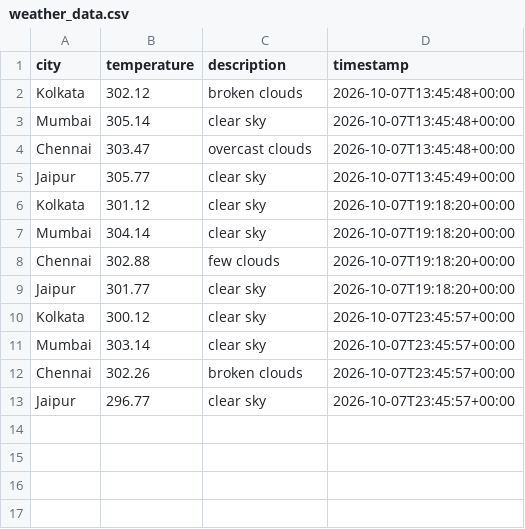
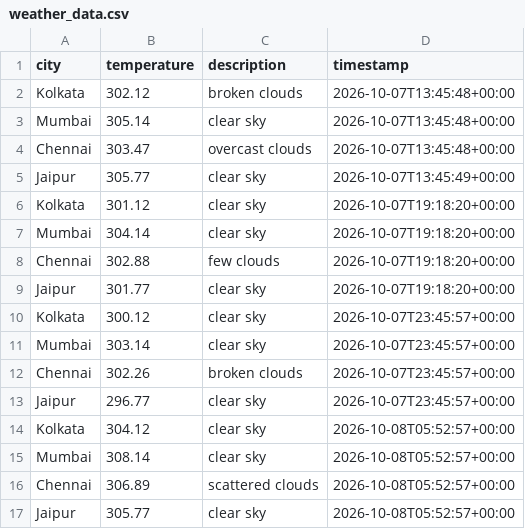
Before and after one commit to Niyanthri24/Weather-Data-Prediction, a CSV file: data/weather_data.csv, drawn as a sheet; the diff names each change by its address in the sheet, - before the commit and + after, or states it on an @@ line.

```diff
--- a/data/weather_data.csv
+++ b/data/weather_data.csv
+row 14: Kolkata | 304.12 | clear sky | 2026-10-08T05:52:57+00:00
+row 15: Mumbai | 308.14 | clear sky | 2026-10-08T05:52:57+00:00
+row 16: Chennai | 306.89 | scattered clouds | 2026-10-08T05:52:57+00:00
+row 17: Jaipur | 305.77 | clear sky | 2026-10-08T05:52:57+00:00
```
